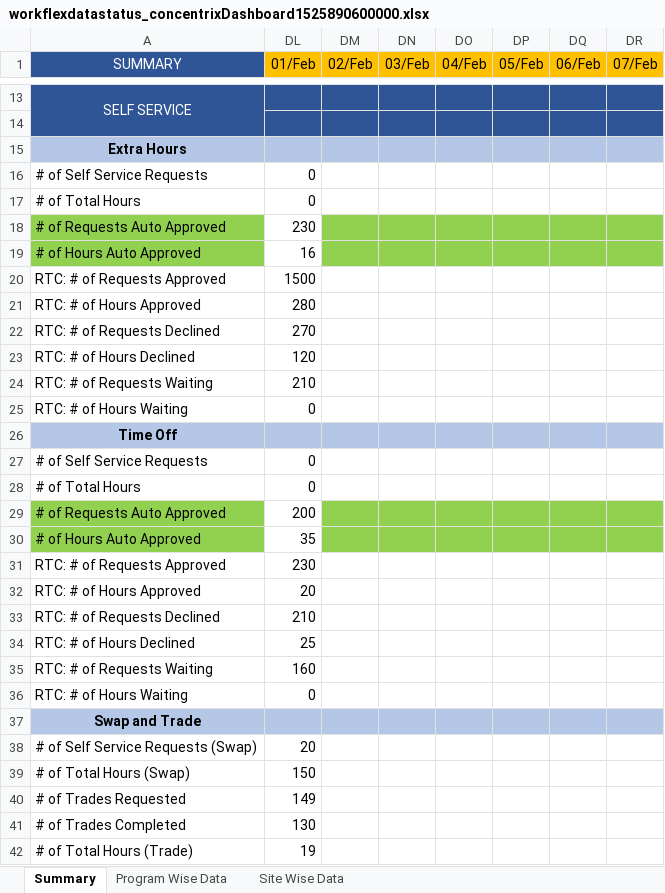
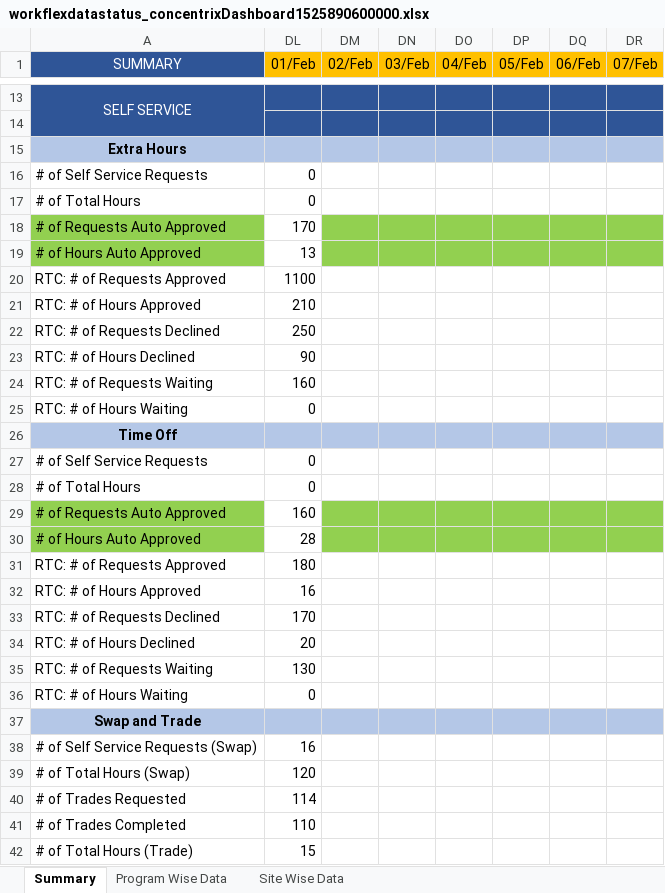
Before and after one commit to arpeshane/eem, an Excel workbook: EEMReportFinal/EEMReport/EEMReport/workflexdatastatus_concentrixDashboard1525890600000.xlsx, sheet Summary, drawn as a sheet; only a part is shown, gaps mark what is left out; values as stored, in another font and other column widths than the file's, no borders; the diff covers the shown part only; the diff names each change by its address in the sheet, - before the commit and + after, or states it on an @@ line.

```diff
--- a/EEMReportFinal/EEMReport/EEMReport/workflexdatastatus_concentrixDashboard1525890600000.xlsx (sheet Summary)
+++ b/EEMReportFinal/EEMReport/EEMReport/workflexdatastatus_concentrixDashboard1525890600000.xlsx (sheet Summary)
-DL18 (01/Feb): 230
+DL18 (01/Feb): 170
-DL19 (01/Feb): 16
+DL19 (01/Feb): 13
-DL20 (01/Feb): 1500
+DL20 (01/Feb): 1100
-DL21 (01/Feb): 280
+DL21 (01/Feb): 210
-DL22 (01/Feb): 270
+DL22 (01/Feb): 250
-DL23 (01/Feb): 120
+DL23 (01/Feb): 90
-DL24 (01/Feb): 210
+DL24 (01/Feb): 160
-DL29 (01/Feb): 200
+DL29 (01/Feb): 160
-DL30 (01/Feb): 35
+DL30 (01/Feb): 28
-DL31 (01/Feb): 230
+DL31 (01/Feb): 180
-DL32 (01/Feb): 20
+DL32 (01/Feb): 16
-DL33 (01/Feb): 210
+DL33 (01/Feb): 170
-DL34 (01/Feb): 25
+DL34 (01/Feb): 20
-DL35 (01/Feb): 160
+DL35 (01/Feb): 130
-DL38 (01/Feb): 20
+DL38 (01/Feb): 16
-DL39 (01/Feb): 150
+DL39 (01/Feb): 120
-DL40 (01/Feb): 149
+DL40 (01/Feb): 114
-DL41 (01/Feb): 130
+DL41 (01/Feb): 110
-DL42 (01/Feb): 19
+DL42 (01/Feb): 15
```
Also changed, not shown: 6 edited cells elsewhere in this sheet, sheet Program Wise Data, sheet Site Wise Data, EEMReportFinal/EEMReport/EEMReport/Telus Dashboard.xlsx, EEMReportFinal/EEMReport/EEMReport/src/main/resources/templates/Dashboard.xlsx, 44 other files.
